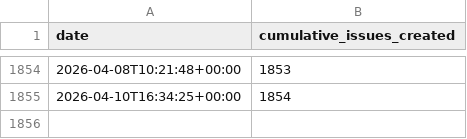
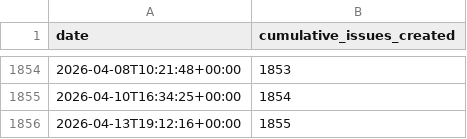
Before and after one commit to MultiQC/stats, a CSV file: data/issues_created_over_time.csv, drawn as a sheet; only a part is shown, gaps mark what is left out; the diff names each change by its address in the sheet, - before the commit and + after, or states it on an @@ line.

```diff
--- a/data/issues_created_over_time.csv
+++ b/data/issues_created_over_time.csv
+row 1856: 2026-04-13T19:12:16+00:00 | 1855
```
Also changed, not shown: data/issues_monthly_new.csv, data/issues_open_over_time.csv, 19 other files.
